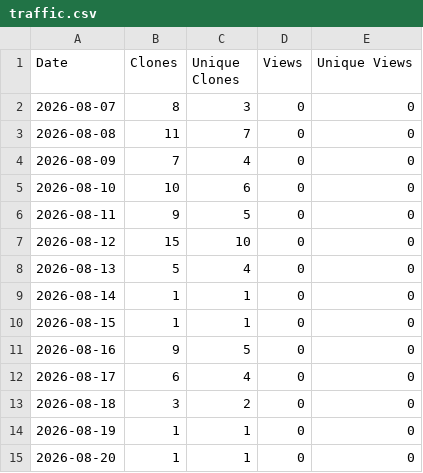
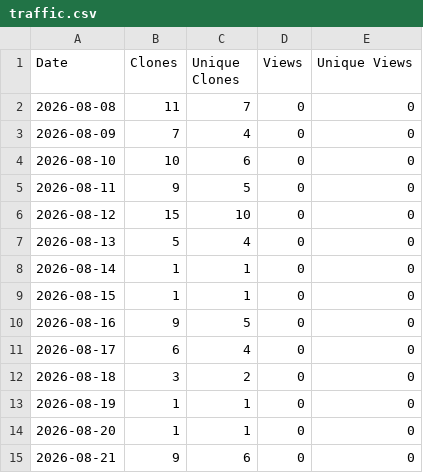
Before and after one commit to haze3161798/Piano2Keyboard, a CSV file: traffic.csv, drawn as a sheet.

```diff
--- a/traffic.csv
+++ b/traffic.csv
@@ -1,3 +1,2 @@
 Date,Clones,Unique Clones,Views,Unique Views
-2026-08-07,8,3,0,0
 2026-08-08,11,7,0,0
@@ -15 +14,2 @@ Date,Clones,Unique Clones,Views,Unique Views
 2026-08-20,1,1,0,0
+2026-08-21,9,6,0,0
```
